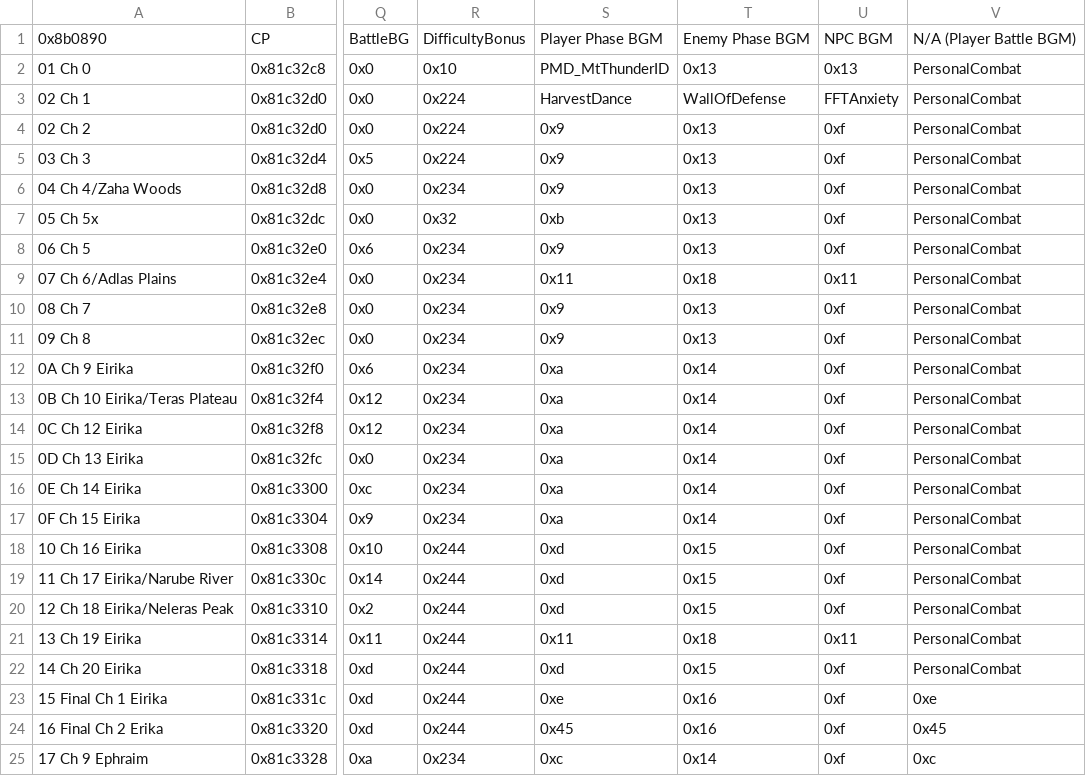
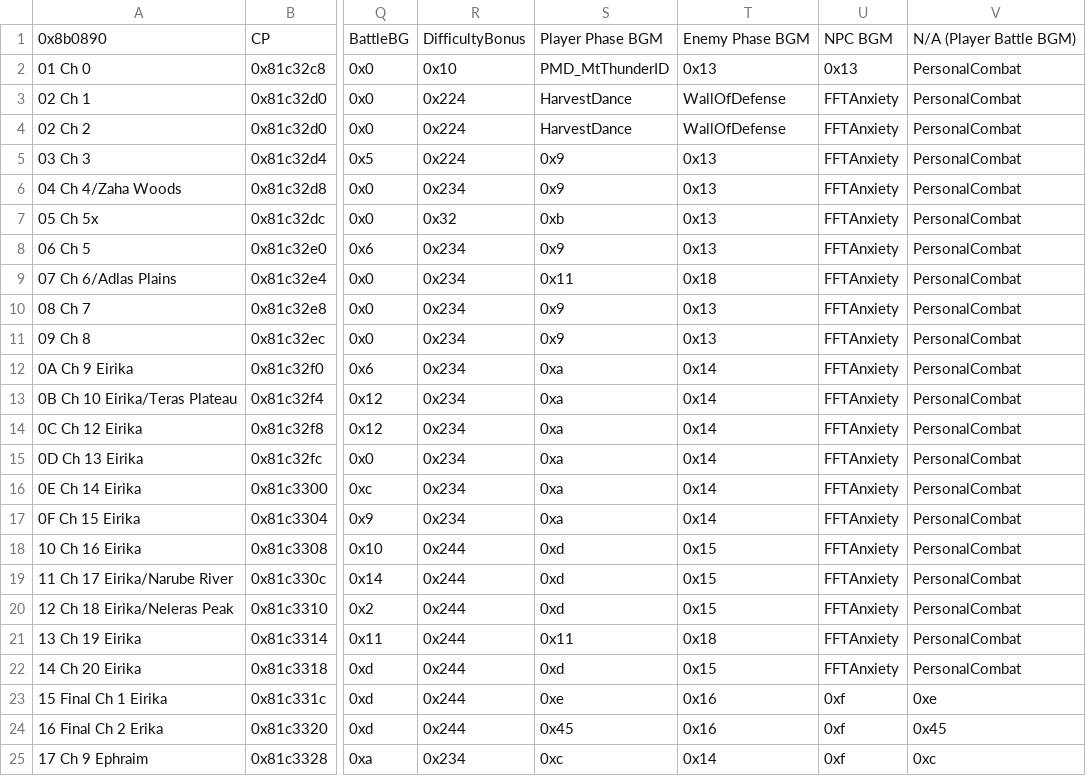
Before and after one commit to kanstyle/FisherKing-Public, a CSV file: Tables/NightmareModules/ChapterData/ChapterData.csv, drawn as a sheet; only a part is shown, gaps mark what is left out; the diff names each change by its address in the sheet, - before the commit and + after, or states it on an @@ line.

```diff
--- a/Tables/NightmareModules/ChapterData/ChapterData.csv
+++ b/Tables/NightmareModules/ChapterData/ChapterData.csv
-S4: 0x9
+S4: HarvestDance
-T4: 0x13
+T4: WallOfDefense
-U4:U8: 0xf
+U4:U8: FFTAnxiety
-U9: 0x11
+U9: FFTAnxiety
-U10:U20: 0xf
+U10:U20: FFTAnxiety
-U21: 0x11
+U21: FFTAnxiety
-U22: 0xf
+U22: FFTAnxiety
```
Also changed, not shown: Tables/NightmareModules/Skills/PersonalSkillEditor.csv, 3 other files.
